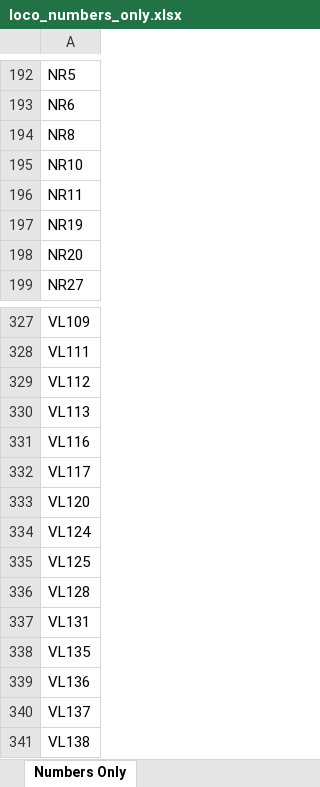
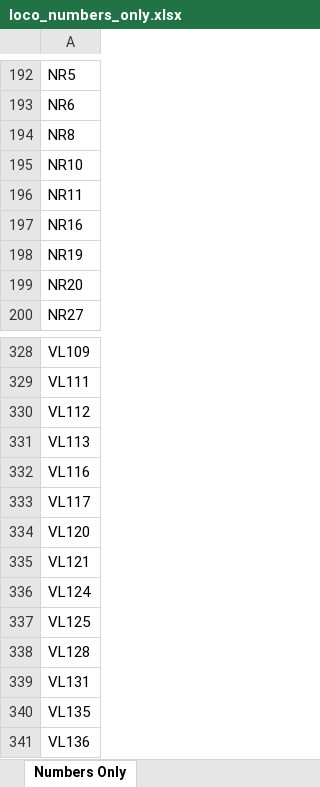
Before and after one commit to grahame21/railops-backend, an Excel workbook: static/downloads/loco_numbers_only.xlsx, sheet Numbers Only, drawn as a sheet; only a part is shown, gaps mark what is left out; the shorter side is filled out with more unchanged rows; values as stored, in another font and other column widths than the file's, no borders; the diff names each change by its address in the sheet, - before the commit and + after, or states it on an @@ line.

```diff
--- a/static/downloads/loco_numbers_only.xlsx (sheet Numbers Only)
+++ b/static/downloads/loco_numbers_only.xlsx (sheet Numbers Only)
+row 197: NR16
+row 335: VL121
```
Also changed, not shown: static/downloads/loco_database.xlsx, 11 other files.
